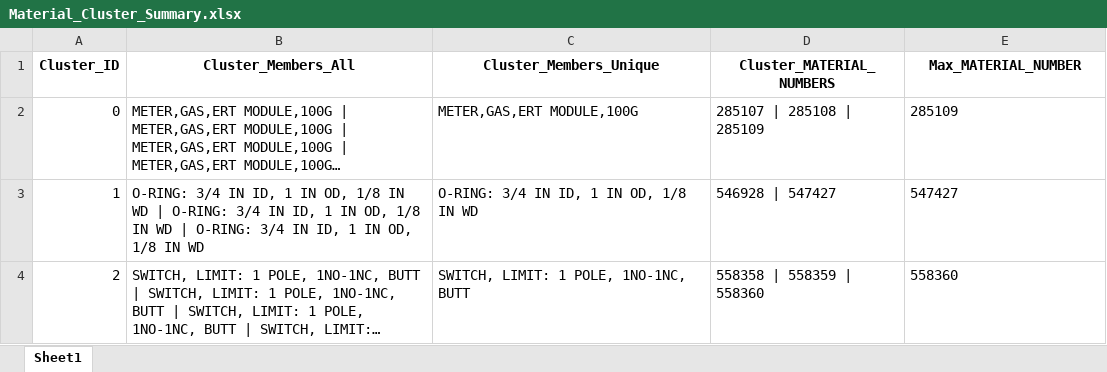
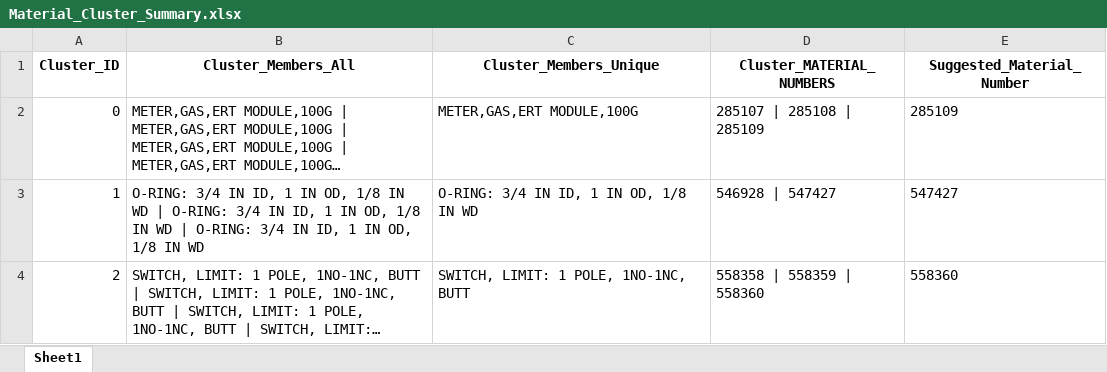
Before and after one commit to Mkm8961/poc_clustering, an Excel workbook: Material_Cluster_Summary.xlsx, sheet Sheet1, drawn as a sheet; only a part is shown; long unchanged cells end in …; values as stored, in another font and other column widths than the file's, no borders; the diff names each change by its address in the sheet, - before the commit and + after, or states it on an @@ line.

Commit message:
Add files via upload

```diff
--- a/Material_Cluster_Summary.xlsx (sheet Sheet1)
+++ b/Material_Cluster_Summary.xlsx (sheet Sheet1)
-E1: Max_MATERIAL_NUMBER
+E1: Suggested_Material_Number
```
